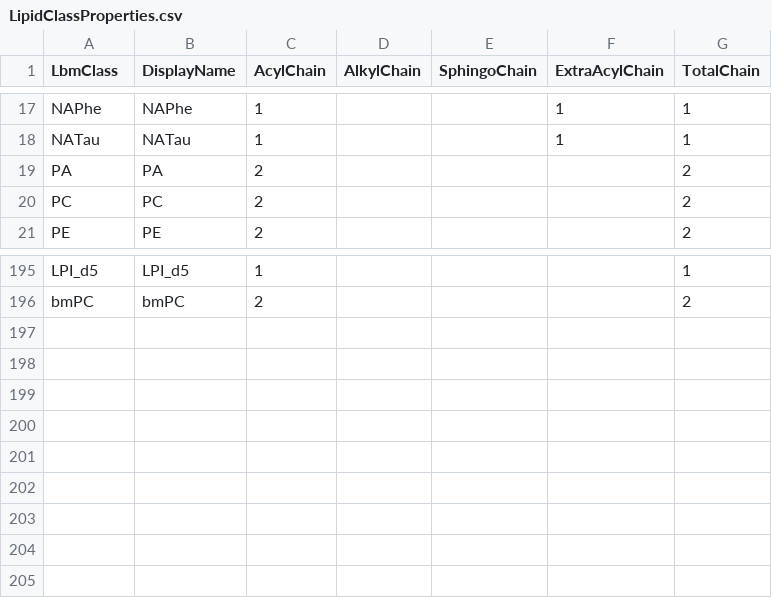
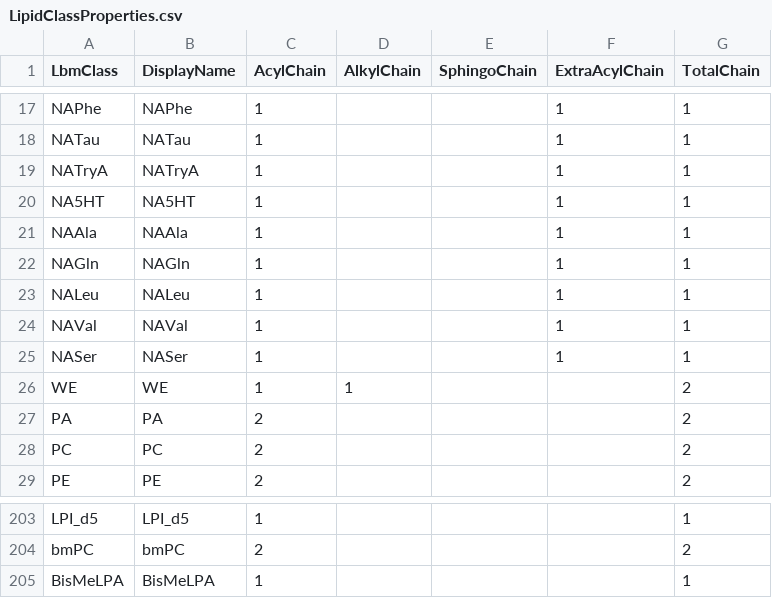
Before and after one commit to systemsomicslab/MsdialWorkbench, a CSV file: src/Common/CommonStandard/Resources/LipidClassProperties.csv, drawn as a sheet; only a part is shown, gaps mark what is left out; the diff names each change by its address in the sheet, - before the commit and + after, or states it on an @@ line.

Commit message:
Add cacao lipids lipidClass and annotation method (#123)
* Add NATrp, NA5HT and WE lipidClass and annotation method

* Fix conflict

* Add Add BisMeLPA, NAAla, NAGln, NALeu, NASer and NAVal lipid annotation method, change NATrp to NATryA

* Fix NATryA annotation method

---------

Co-authored-by: mikiko.takahashi <mikiko.takahashi@riken.jp>

```diff
--- a/src/Common/CommonStandard/Resources/LipidClassProperties.csv
+++ b/src/Common/CommonStandard/Resources/LipidClassProperties.csv
+row 19: NATryA | NATryA | 1 |  |  | 1 | 1
+row 20: NA5HT | NA5HT | 1 |  |  | 1 | 1
+row 21: NAAla | NAAla | 1 |  |  | 1 | 1
+row 22: NAGln | NAGln | 1 |  |  | 1 | 1
+row 23: NALeu | NALeu | 1 |  |  | 1 | 1
+row 24: NAVal | NAVal | 1 |  |  | 1 | 1
+row 25: NASer | NASer | 1 |  |  | 1 | 1
+row 26: WE | WE | 1 | 1 |  |  | 2
+row 205: BisMeLPA | BisMeLPA | 1 |  |  |  | 1
```
Also changed, not shown: 11 other files.
